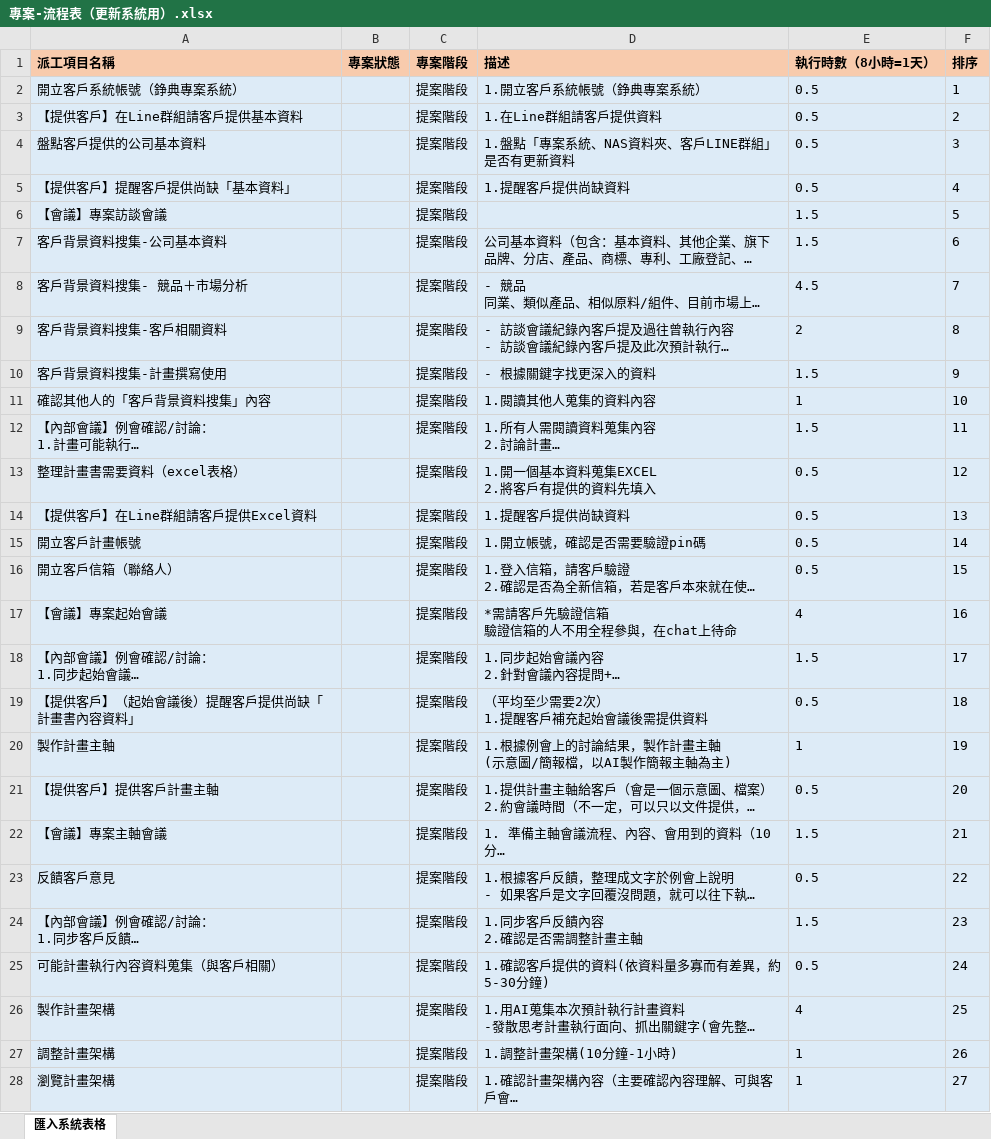
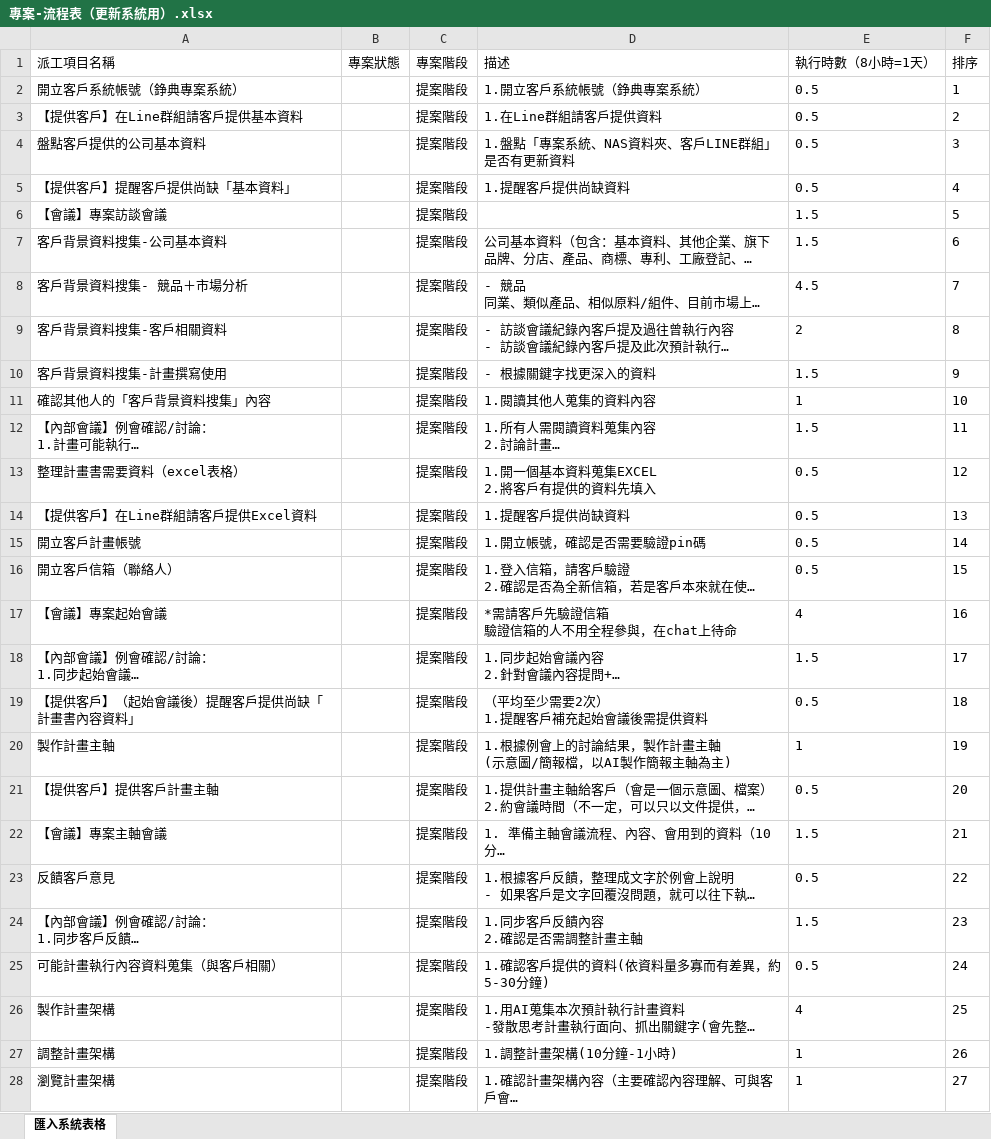
Before and after one commit to WeiKuoAn/zhengdian, an Excel workbook: 專案-流程表（更新系統用）.xlsx, sheet 匯入系統表格, drawn as a sheet; only a part is shown; long unchanged cells end in …; values as stored, in another font and other column widths than the file's, no borders; the diff covers the shown part only; the diff names each change by its address in the sheet, - before the commit and + after, or states it on an @@ line.

```diff
--- a/專案-流程表（更新系統用）.xlsx (sheet 匯入系統表格)
+++ b/專案-流程表（更新系統用）.xlsx (sheet 匯入系統表格)
@@ A1:F1 fill: #F8CBAD → none, bold: on → off @@
-A2:F28 fill: #DDEBF7
+A2:F28 fill: none
```
Also changed, not shown: cell formats elsewhere in this sheet, public/templates/派工項目匯入範本_含專案階段.xlsx, 2 other files.
